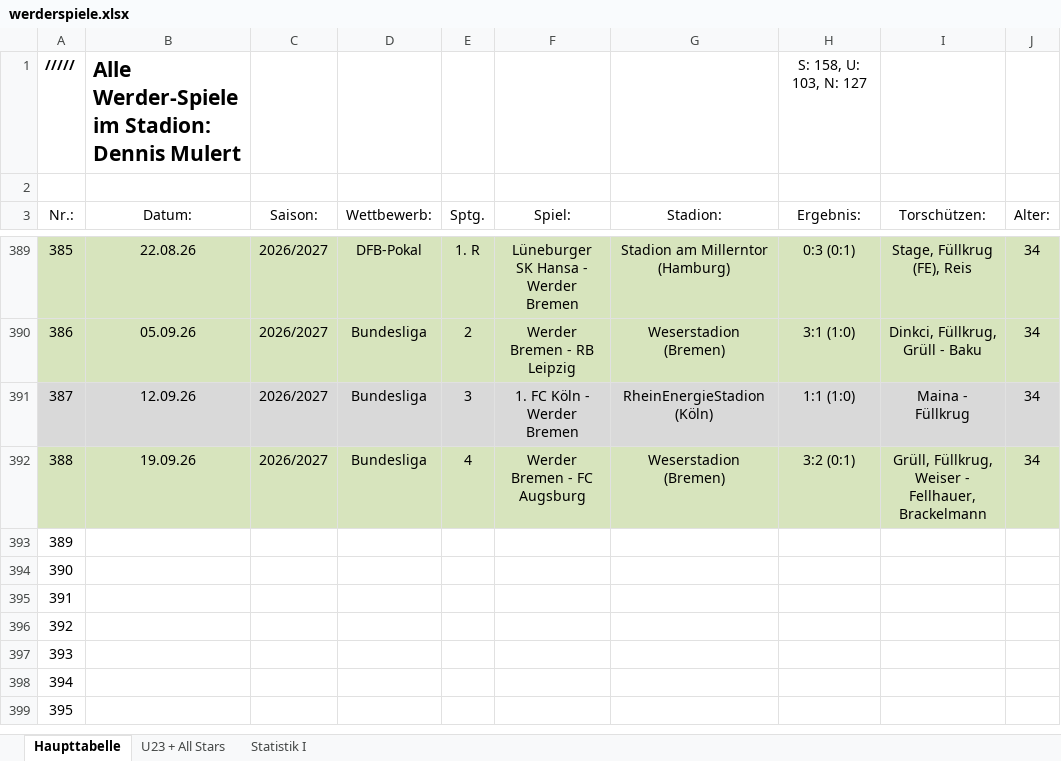
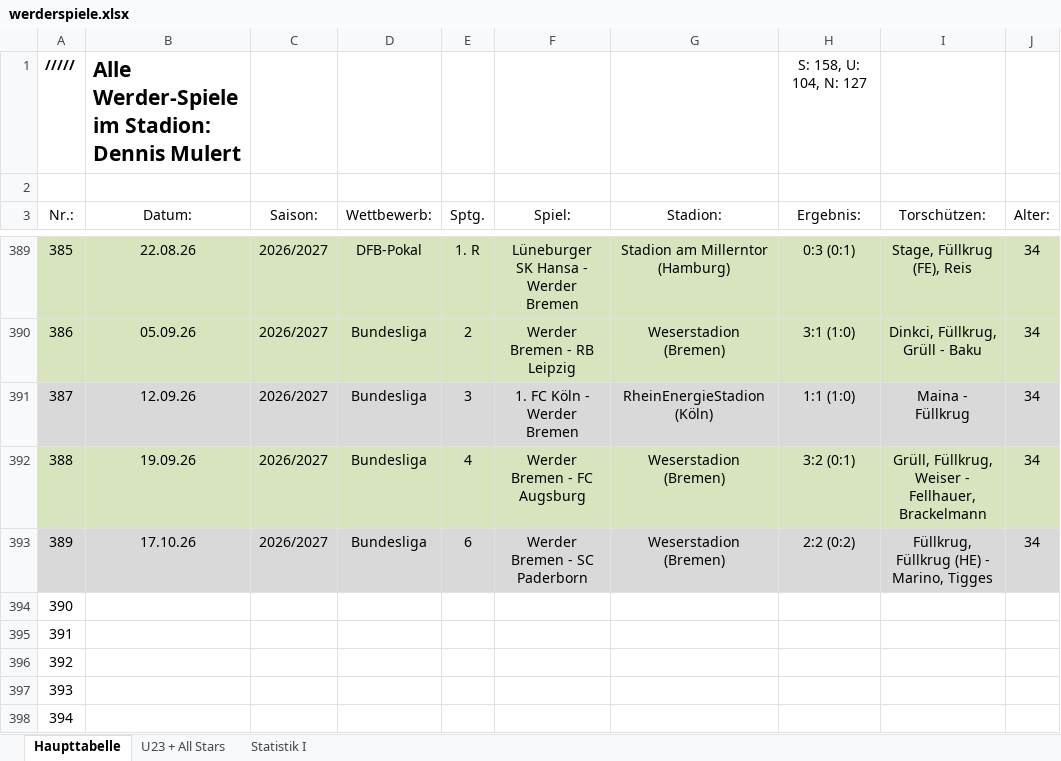
Before and after one commit to demuHB/werderspiele, an Excel workbook: data/werderspiele.xlsx, sheet Haupttabelle, drawn as a sheet; only a part is shown, gaps mark what is left out; the shorter side is filled out with more unchanged rows; values as stored, in another font and other column widths than the file's, no borders; the diff names each change by its address in the sheet, - before the commit and + after, or states it on an @@ line.

Commit message:
Excel aktualisiert: Spiel Nr. 389

```diff
--- a/data/werderspiele.xlsx (sheet Haupttabelle)
+++ b/data/werderspiele.xlsx (sheet Haupttabelle)
-H1 (Ergebnis:): S: 158, U: 103, N: 127
+H1 (Ergebnis:): S: 158, U: 104, N: 127
-A393:J393 fill: none
+A393:J393 fill: #D9D9D9
-B393 (Datum:): (empty)
+B393 (Datum:): 17.10.26
-C393 (Saison:): (empty)
+C393 (Saison:): 2026/2027
-D393 (Wettbewerb:): (empty)
+D393 (Wettbewerb:): Bundesliga
-E393 (Sptg.): (empty)
+E393 (Sptg.): 6
-F393 (Spiel:): (empty)
+F393 (Spiel:): Werder Bremen - SC Paderborn
-G393 (Stadion:): (empty)
+G393 (Stadion:): Weserstadion (Bremen)
-H393 (Ergebnis:): (empty)
+H393 (Ergebnis:): 2:2 (0:2)
-I393 (Torschützen:): (empty)
+I393 (Torschützen:): Füllkrug, Füllkrug (HE) - Marino, Tigges
-J393 (Alter:): (empty)
+J393 (Alter:): 34
```
